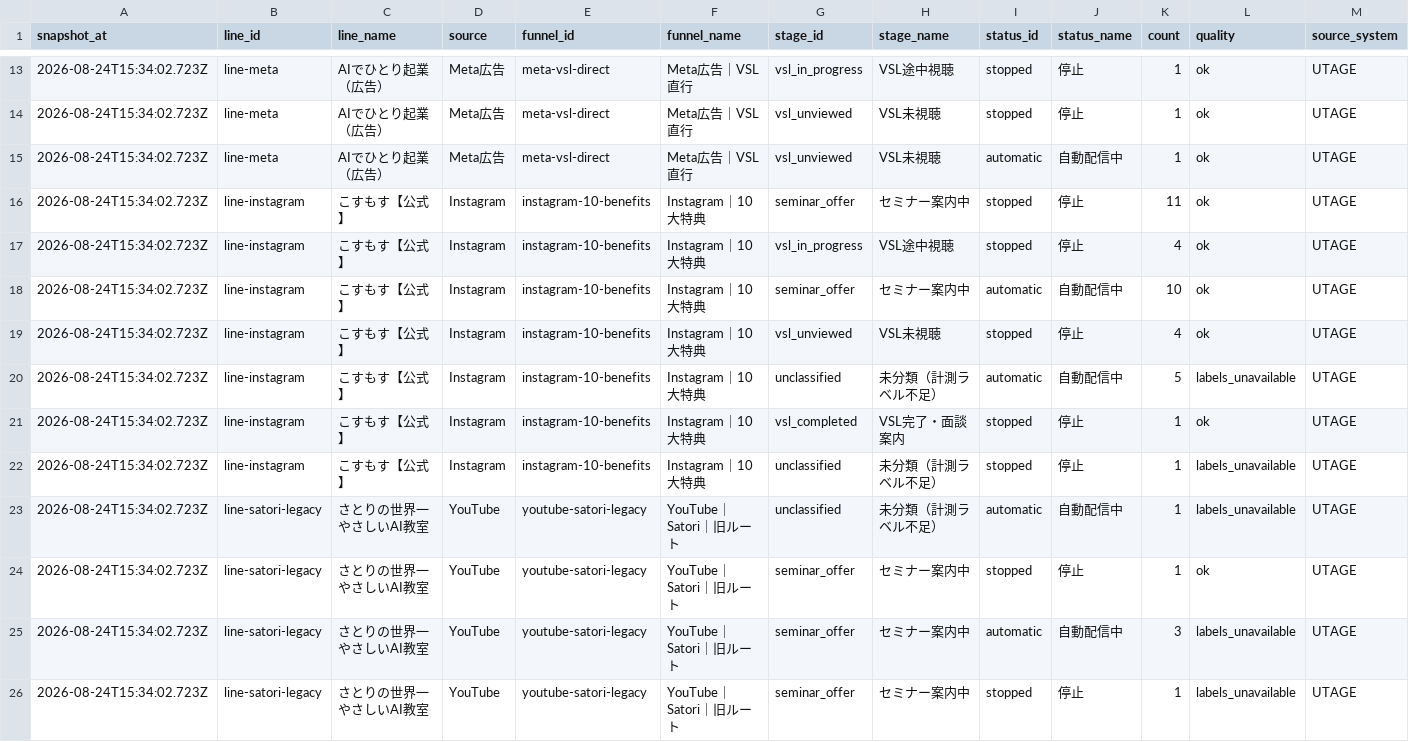
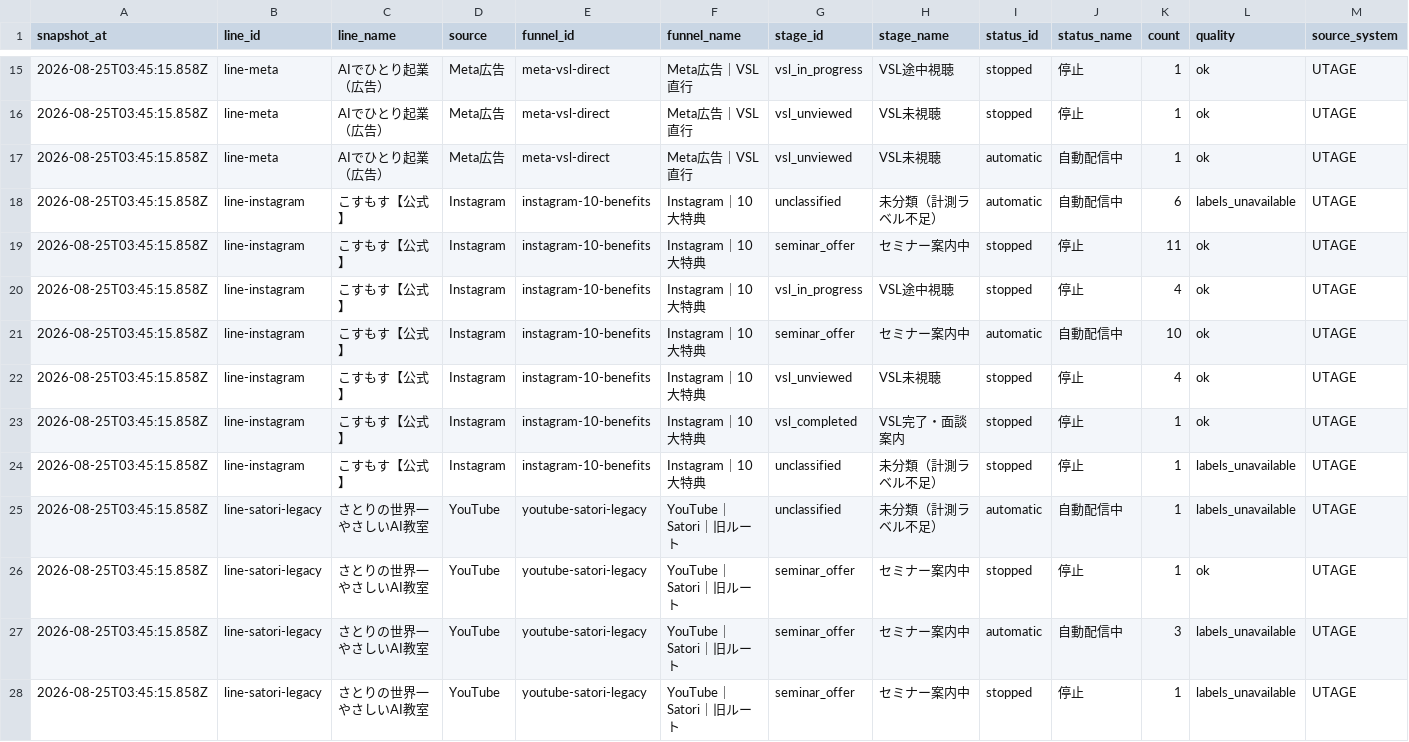
Before and after one commit to puuku0510/suya-youtube-line-dashboard, a CSV file: funnel-current.csv, drawn as a sheet; only a part is shown, gaps mark what is left out; the diff covers the shown part only.

```diff
--- a/funnel-current.csv
+++ b/funnel-current.csv
@@ -13,14 +15,14 @@ snapshot_at,line_id,line_name,source,funnel_id,funnel_name,stage_id,stage_name,s
-2026-08-24T15:34:02.723Z,line-meta,AIでひとり起業（広告）,Meta広告,meta-vsl-direct,Meta広告｜VSL直行,vsl_in_progress,VSL途中視聴,stopped,停止,1,ok,UTAGE
-2026-08-24T15:34:02.723Z,line-meta,AIでひとり起業（広告）,Meta広告,meta-vsl-direct,Meta広告｜VSL直行,vsl_unviewed,VSL未視聴,stopped,停止,1,ok,UTAGE
-2026-08-24T15:34:02.723Z,line-meta,AIでひとり起業（広告）,Meta広告,meta-vsl-direct,Meta広告｜VSL直行,vsl_unviewed,VSL未視聴,automatic,自動配信中,1,ok,UTAGE
-2026-08-24T15:34:02.723Z,line-instagram,こすもす【公式】,Instagram,instagram-10-benefits,Instagram｜10大特典,seminar_offer,セミナー案内中,stopped,停止,11,ok,UTAGE
-2026-08-24T15:34:02.723Z,line-instagram,こすもす【公式】,Instagram,instagram-10-benefits,Instagram｜10大特典,vsl_in_progress,VSL途中視聴,stopped,停止,4,ok,UTAGE
-2026-08-24T15:34:02.723Z,line-instagram,こすもす【公式】,Instagram,instagram-10-benefits,Instagram｜10大特典,seminar_offer,セミナー案内中,automatic,自動配信中,10,ok,UTAGE
-2026-08-24T15:34:02.723Z,line-instagram,こすもす【公式】,Instagram,instagram-10-benefits,Instagram｜10大特典,vsl_unviewed,VSL未視聴,stopped,停止,4,ok,UTAGE
-2026-08-24T15:34:02.723Z,line-instagram,こすもす【公式】,Instagram,instagram-10-benefits,Instagram｜10大特典,unclassified,未分類（計測ラベル不足）,automatic,自動配信中,5,labels_unavailable,UTAGE
-2026-08-24T15:34:02.723Z,line-instagram,こすもす【公式】,Instagram,instagram-10-benefits,Instagram｜10大特典,vsl_completed,VSL完了・面談案内,stopped,停止,1,ok,UTAGE
-2026-08-24T15:34:02.723Z,line-instagram,こすもす【公式】,Instagram,instagram-10-benefits,Instagram｜10大特典,unclassified,未分類（計測ラベル不足）,stopped,停止,1,labels_unavailable,UTAGE
-2026-08-24T15:34:02.723Z,line-satori-legacy,さとりの世界一やさしいAI教室,YouTube,youtube-satori-legacy,YouTube｜Satori｜旧ルート,unclassified,未分類（計測ラベル不足）,automatic,自動配信中,1,labels_unavailable,UTAGE
-2026-08-24T15:34:02.723Z,line-satori-legacy,さとりの世界一やさしいAI教室,YouTube,youtube-satori-legacy,YouTube｜Satori｜旧ルート,seminar_offer,セミナー案内中,stopped,停止,1,ok,UTAGE
-2026-08-24T15:34:02.723Z,line-satori-legacy,さとりの世界一やさしいAI教室,YouTube,youtube-satori-legacy,YouTube｜Satori｜旧ルート,seminar_offer,セミナー案内中,automatic,自動配信中,3,labels_unavailable,UTAGE
-2026-08-24T15:34:02.723Z,line-satori-legacy,さとりの世界一やさしいAI教室,YouTube,youtube-satori-legacy,YouTube｜Satori｜旧ルート,seminar_offer,セミナー案内中,stopped,停止,1,labels_unavailable,UTAGE
+2026-08-25T03:45:15.858Z,line-meta,AIでひとり起業（広告）,Meta広告,meta-vsl-direct,Meta広告｜VSL直行,vsl_in_progress,VSL途中視聴,stopped,停止,1,ok,UTAGE
+2026-08-25T03:45:15.858Z,line-meta,AIでひとり起業（広告）,Meta広告,meta-vsl-direct,Meta広告｜VSL直行,vsl_unviewed,VSL未視聴,stopped,停止,1,ok,UTAGE
+2026-08-25T03:45:15.858Z,line-meta,AIでひとり起業（広告）,Meta広告,meta-vsl-direct,Meta広告｜VSL直行,vsl_unviewed,VSL未視聴,automatic,自動配信中,1,ok,UTAGE
+2026-08-25T03:45:15.858Z,line-instagram,こすもす【公式】,Instagram,instagram-10-benefits,Instagram｜10大特典,unclassified,未分類（計測ラベル不足）,automatic,自動配信中,6,labels_unavailable,UTAGE
+2026-08-25T03:45:15.858Z,line-instagram,こすもす【公式】,Instagram,instagram-10-benefits,Instagram｜10大特典,seminar_offer,セミナー案内中,stopped,停止,11,ok,UTAGE
+2026-08-25T03:45:15.858Z,line-instagram,こすもす【公式】,Instagram,instagram-10-benefits,Instagram｜10大特典,vsl_in_progress,VSL途中視聴,stopped,停止,4,ok,UTAGE
+2026-08-25T03:45:15.858Z,line-instagram,こすもす【公式】,Instagram,instagram-10-benefits,Instagram｜10大特典,seminar_offer,セミナー案内中,automatic,自動配信中,10,ok,UTAGE
+2026-08-25T03:45:15.858Z,line-instagram,こすもす【公式】,Instagram,instagram-10-benefits,Instagram｜10大特典,vsl_unviewed,VSL未視聴,stopped,停止,4,ok,UTAGE
+2026-08-25T03:45:15.858Z,line-instagram,こすもす【公式】,Instagram,instagram-10-benefits,Instagram｜10大特典,vsl_completed,VSL完了・面談案内,stopped,停止,1,ok,UTAGE
+2026-08-25T03:45:15.858Z,line-instagram,こすもす【公式】,Instagram,instagram-10-benefits,Instagram｜10大特典,unclassified,未分類（計測ラベル不足）,stopped,停止,1,labels_unavailable,UTAGE
+2026-08-25T03:45:15.858Z,line-satori-legacy,さとりの世界一やさしいAI教室,YouTube,youtube-satori-legacy,YouTube｜Satori｜旧ルート,unclassified,未分類（計測ラベル不足）,automatic,自動配信中,1,labels_unavailable,UTAGE
+2026-08-25T03:45:15.858Z,line-satori-legacy,さとりの世界一やさしいAI教室,YouTube,youtube-satori-legacy,YouTube｜Satori｜旧ルート,seminar_offer,セミナー案内中,stopped,停止,1,ok,UTAGE
+2026-08-25T03:45:15.858Z,line-satori-legacy,さとりの世界一やさしいAI教室,YouTube,youtube-satori-legacy,YouTube｜Satori｜旧ルート,seminar_offer,セミナー案内中,automatic,自動配信中,3,labels_unavailable,UTAGE
+2026-08-25T03:45:15.858Z,line-satori-legacy,さとりの世界一やさしいAI教室,YouTube,youtube-satori-legacy,YouTube｜Satori｜旧ルート,seminar_offer,セミナー案内中,stopped,停止,1,labels_unavailable,UTAGE
```
Also changed, not shown: 4 added rows, 2 removed rows and 38 edited cells elsewhere in this file, funnel-cohort.csv, funnel-sync-health.csv, 1 other file.
